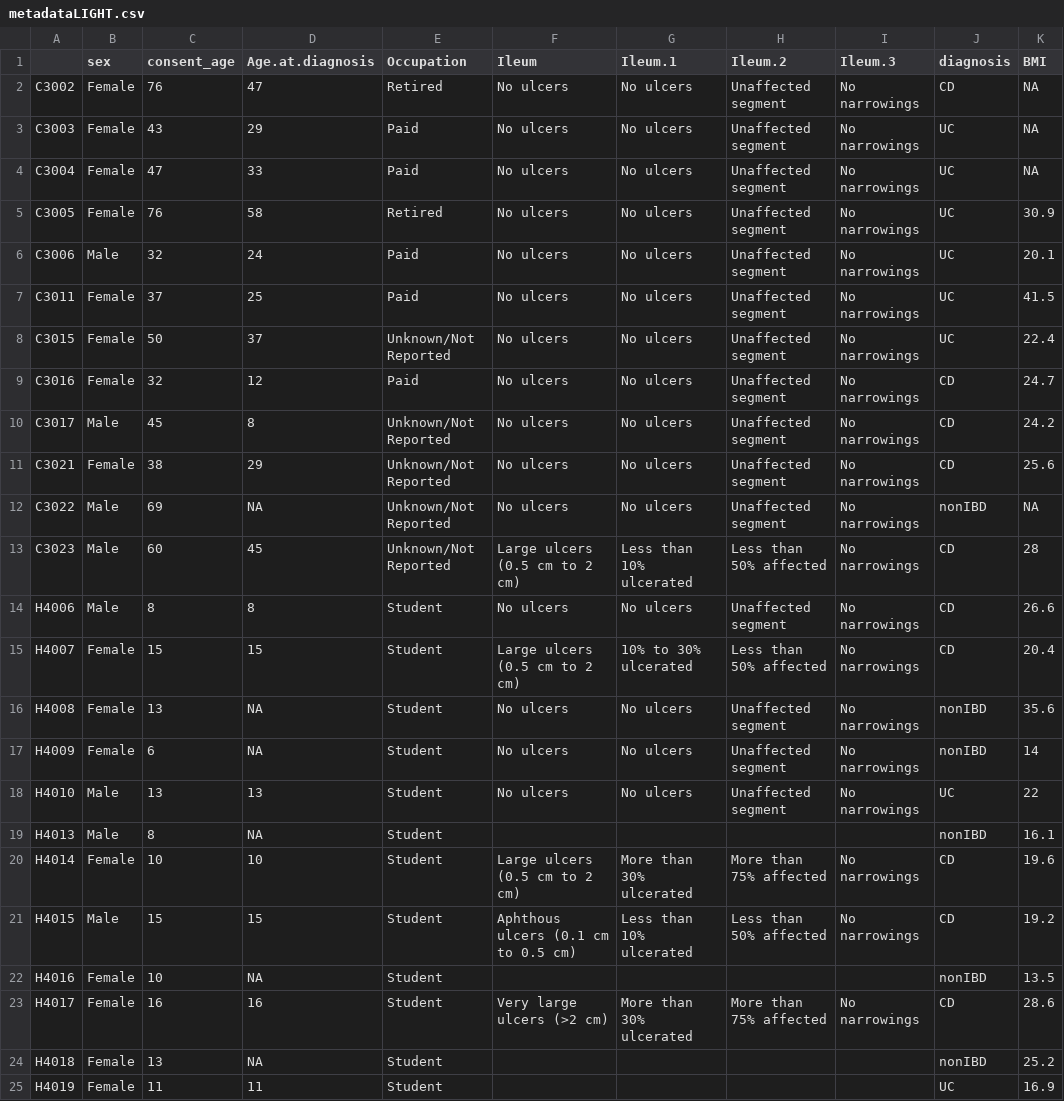
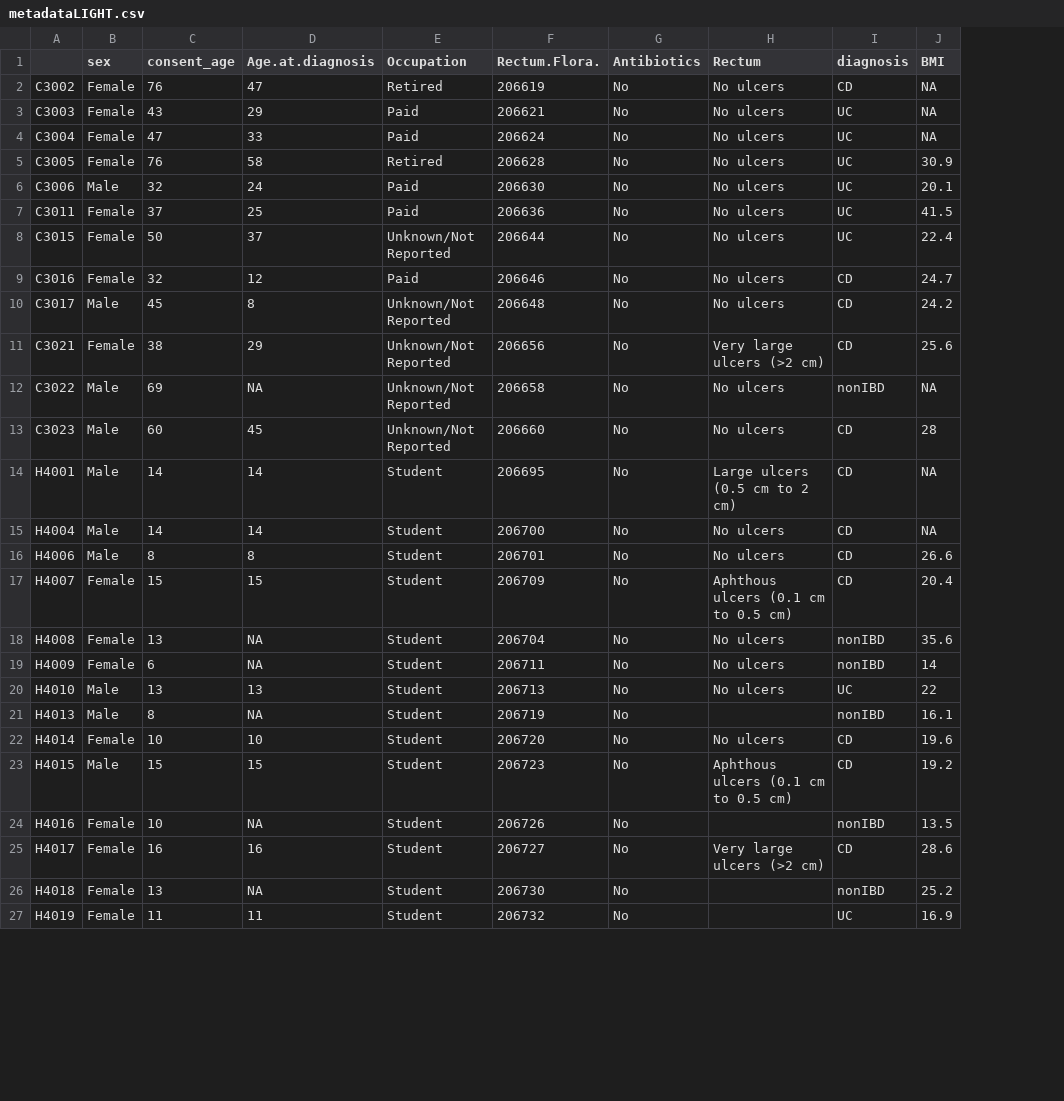
Before and after one commit to jojoh2943/MiBiOmics, a CSV file: data/metadataLIGHT.csv, drawn as a sheet; only a part is shown; removed rows and columns are numbered as before the commit, all else as after; the diff covers the shown part only; the diff names each change by its address in the sheet, - before the commit and + after, or states it on an @@ line.

```diff
--- a/data/metadataLIGHT.csv
+++ b/data/metadataLIGHT.csv
+column F (Rectum.Flora.), rows 2-13: 206619 | 206621 | 206624 | 206628 | 206630 | 206636 | 206644 | 206646 | 206648 | 206656 | 206658 | 206660; rows 16-27: 206701 | 206709 | 206704 | 206711 | 206713 | 206719 | 206720 | 206723 | 206726 | 206727 | 206730 | 206732
+column G (Antibiotics), rows 2-13: all No; rows 16-27: all No
-column G (Ileum.1), rows 2-23: No ulcers | No ulcers | No ulcers | No ulcers | No ulcers | No ulcers | No ulcers | No ulcers | No ulcers | No ulcers | No ulcers | Less than 10% ulcerated | No ulcers | 10% to 30% ulcerated | No ulcers | No ulcers | No ulcers |  | More than 30% ulcerated | Less than 10% ulcerated |  | More than 30% ulcerated
-column H (Ileum.2), rows 2-23: Unaffected segment | Unaffected segment | Unaffected segment | Unaffected segment | Unaffected segment | Unaffected segment | Unaffected segment | Unaffected segment | Unaffected segment | Unaffected segment | Unaffected segment | Less than 50% affected | Unaffected segment | Less than 50% affected | Unaffected segment | Unaffected segment | Unaffected segment |  | More than 75% affected | Less than 50% affected |  | More than 75% affected
-column I (Ileum.3), rows 2-23: No narrowings | No narrowings | No narrowings | No narrowings | No narrowings | No narrowings | No narrowings | No narrowings | No narrowings | No narrowings | No narrowings | No narrowings | No narrowings | No narrowings | No narrowings | No narrowings | No narrowings |  | No narrowings | No narrowings |  | No narrowings
-H1: Ileum
+H1: Rectum
-H11 (Rectum): No ulcers
+H11 (Rectum): Very large ulcers (>2 cm)
-H13 (Rectum): Large ulcers (0.5 cm to 2 cm)
+H13 (Rectum): No ulcers
+row 14: H4001 | Male | 14 | 14 | Student | 206695 | No | Large ulcers (0.5 cm to 2 cm) | CD | NA
+row 15: H4004 | Male | 14 | 14 | Student | 206700 | No | No ulcers | CD | NA
-H17 (Rectum): Large ulcers (0.5 cm to 2 cm)
+H17 (Rectum): Aphthous ulcers (0.1 cm to 0.5 cm)
-H22 (Rectum): Large ulcers (0.5 cm to 2 cm)
+H22 (Rectum): No ulcers
```
Also changed, not shown: 9 added rows and 8 edited cells elsewhere in this file, 22 other files.
